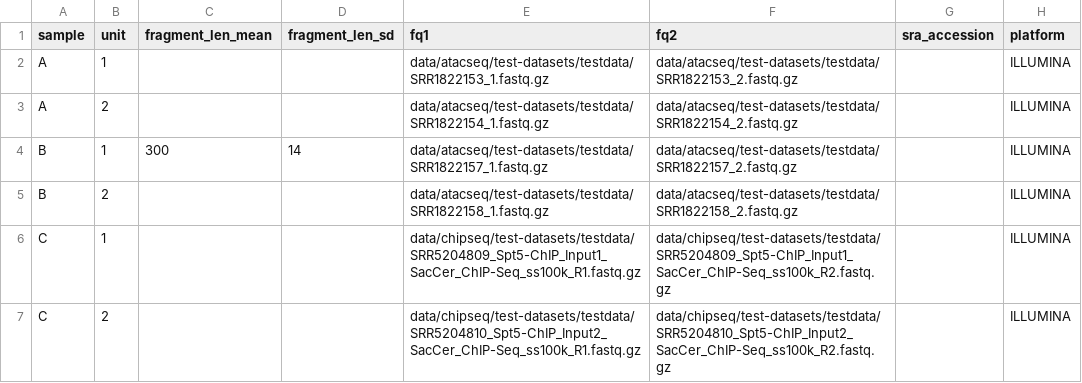
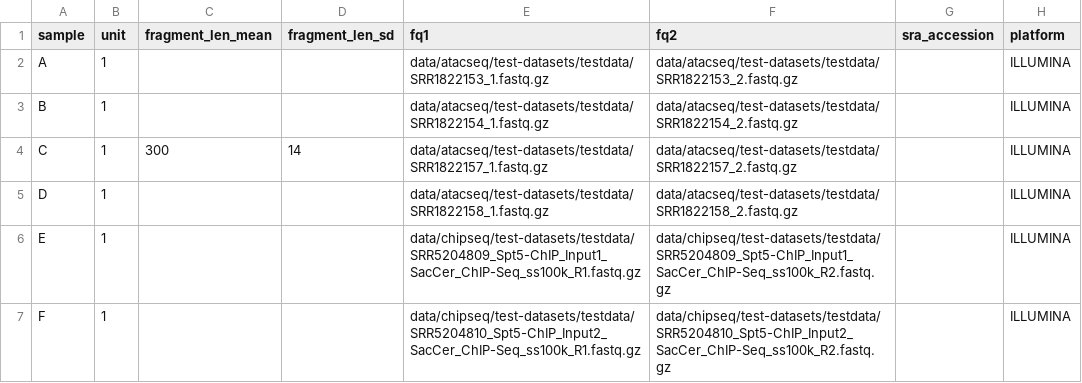
Before and after one commit to snakemake-workflows/chipseq, a TSV file: .test/config_paired_end/units.tsv, drawn as a sheet.

Commit message:
new minimal paired end test dataset from chromosome VII saccharomyces cerevisiae

```diff
--- a/.test/config_paired_end/units.tsv
+++ b/.test/config_paired_end/units.tsv
@@ -2,6 +2,6 @@ sample	unit	fragment_len_mean	fragment_len_sd	fq1	fq2	sra_accession	platform
 A	1			data/atacseq/test-datasets/testdata/SRR1822153_1.fastq.gz	data/atacseq/test-datasets/testdata/SRR1822153_2.fastq.gz		ILLUMINA
-A	2			data/atacseq/test-datasets/testdata/SRR1822154_1.fastq.gz	data/atacseq/test-datasets/testdata/SRR1822154_2.fastq.gz		ILLUMINA
-B	1	300	14	data/atacseq/test-datasets/testdata/SRR1822157_1.fastq.gz	data/atacseq/test-datasets/testdata/SRR1822157_2.fastq.gz		ILLUMINA
-B	2			data/atacseq/test-datasets/testdata/SRR1822158_1.fastq.gz	data/atacseq/test-datasets/testdata/SRR1822158_2.fastq.gz		ILLUMINA
-C	1			data/chipseq/test-datasets/testdata/SRR5204809_Spt5-ChIP_Input1_SacCer_ChIP-Seq_ss100k_R1.fastq.gz	data/chipseq/test-datasets/testdata/SRR5204809_Spt5-ChIP_Input1_SacCer_ChIP-Seq_ss100k_R2.fastq.gz		ILLUMINA
-C	2			data/chipseq/test-datasets/testdata/SRR5204810_Spt5-ChIP_Input2_SacCer_ChIP-Seq_ss100k_R1.fastq.gz	data/chipseq/test-datasets/testdata/SRR5204810_Spt5-ChIP_Input2_SacCer_ChIP-Seq_ss100k_R2.fastq.gz		ILLUMINA
+B	1			data/atacseq/test-datasets/testdata/SRR1822154_1.fastq.gz	data/atacseq/test-datasets/testdata/SRR1822154_2.fastq.gz		ILLUMINA
+C	1	300	14	data/atacseq/test-datasets/testdata/SRR1822157_1.fastq.gz	data/atacseq/test-datasets/testdata/SRR1822157_2.fastq.gz		ILLUMINA
+D	1			data/atacseq/test-datasets/testdata/SRR1822158_1.fastq.gz	data/atacseq/test-datasets/testdata/SRR1822158_2.fastq.gz		ILLUMINA
+E	1			data/chipseq/test-datasets/testdata/SRR5204809_Spt5-ChIP_Input1_SacCer_ChIP-Seq_ss100k_R1.fastq.gz	data/chipseq/test-datasets/testdata/SRR5204809_Spt5-ChIP_Input1_SacCer_ChIP-Seq_ss100k_R2.fastq.gz		ILLUMINA
+F	1			data/chipseq/test-datasets/testdata/SRR5204810_Spt5-ChIP_Input2_SacCer_ChIP-Seq_ss100k_R1.fastq.gz	data/chipseq/test-datasets/testdata/SRR5204810_Spt5-ChIP_Input2_SacCer_ChIP-Seq_ss100k_R2.fastq.gz		ILLUMINA
```
Also changed, not shown: 23 other files.
